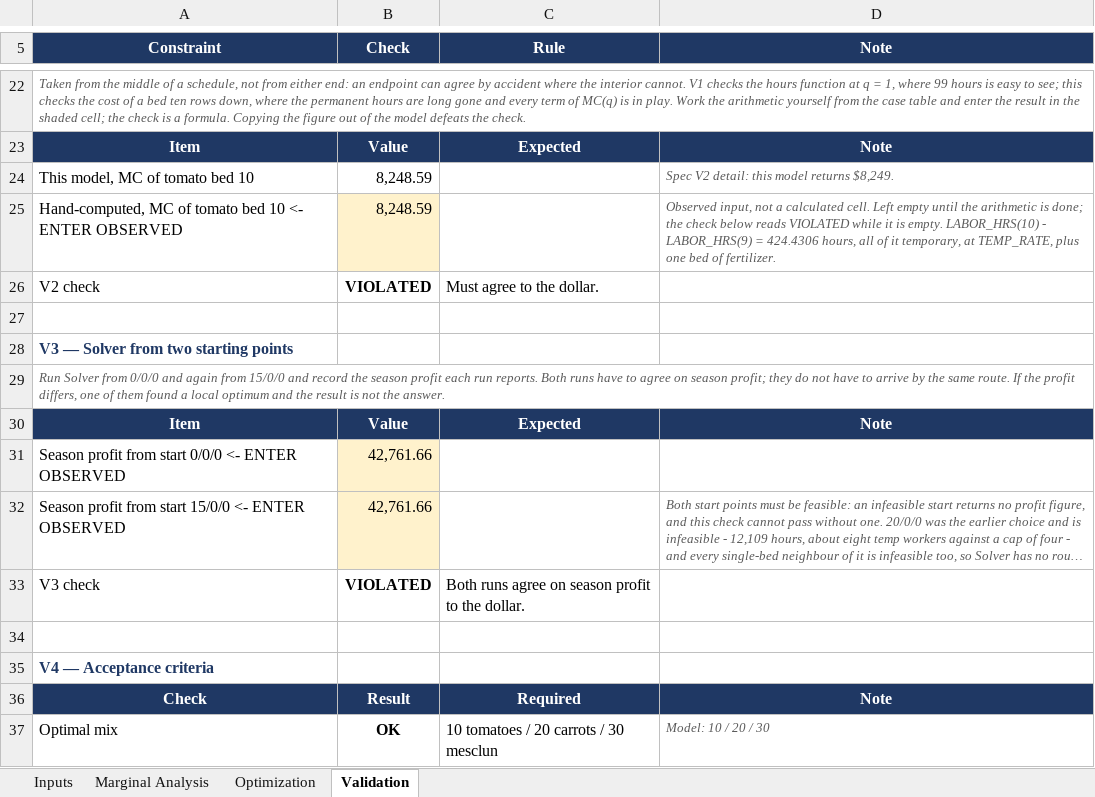
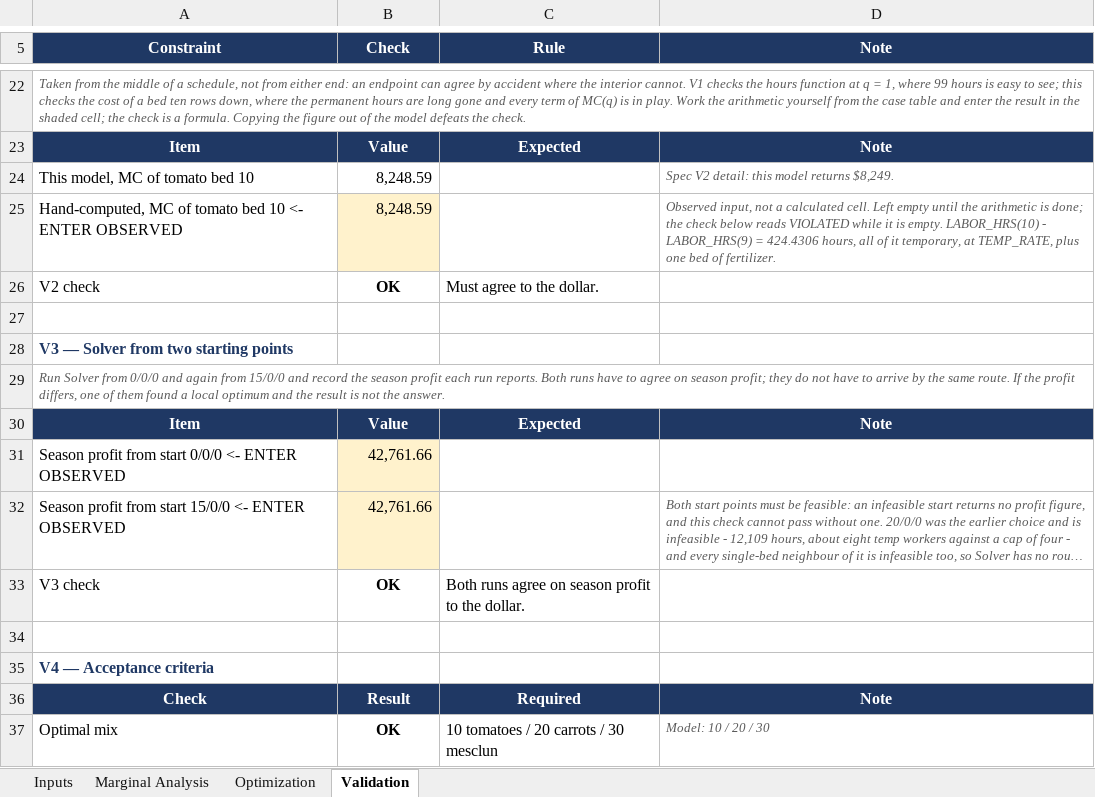
Before and after one commit to CoriMackie/Cori-Mackie, an Excel workbook: capabilities/marginal-analysis/model.xlsx, sheet Validation, drawn as a sheet; only a part is shown, gaps mark what is left out; long unchanged cells end in …; values as stored, in another font and other column widths than the file's, no borders; conditional formats not drawn; the diff names each change by its address in the sheet, - before the commit and + after, or states it on an @@ line.

```diff
--- a/capabilities/marginal-analysis/model.xlsx (sheet Validation)
+++ b/capabilities/marginal-analysis/model.xlsx (sheet Validation)
-B26 (Check): VIOLATED
+B26 (Check): OK
-B33 (Check): VIOLATED
+B33 (Check): OK
```
Also changed, not shown: 3 other files.
